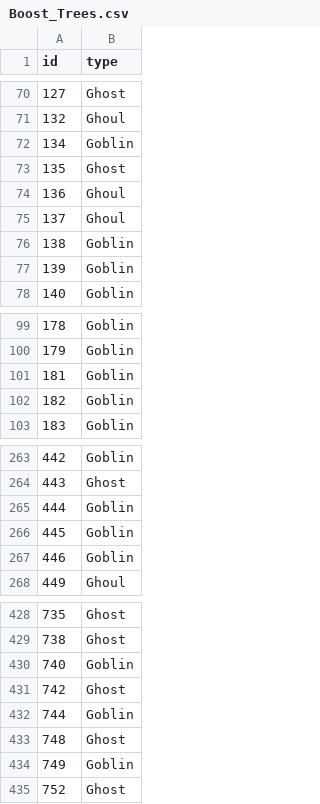
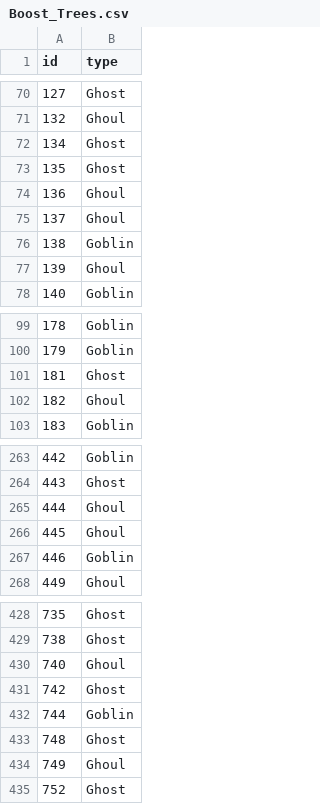
Before and after one commit to Jar7011/GhoulsGoblinsGhosts, a CSV file: Boost_Trees.csv, drawn as a sheet; only a part is shown, gaps mark what is left out; the diff covers the shown part only.

```diff
--- a/Boost_Trees.csv
+++ b/Boost_Trees.csv
@@ -71,3 +71,3 @@ id,type
 132,Ghoul
-134,Goblin
+134,Ghost
 135,Ghost
@@ -76,3 +76,3 @@ id,type
 138,Goblin
-139,Goblin
+139,Ghoul
 140,Goblin
@@ -100,4 +100,4 @@ id,type
 179,Goblin
-181,Goblin
-182,Goblin
+181,Ghost
+182,Ghoul
 183,Goblin
@@ -264,4 +264,4 @@ id,type
 443,Ghost
-444,Goblin
-445,Goblin
+444,Ghoul
+445,Ghoul
 446,Goblin
@@ -429,3 +429,3 @@ id,type
 738,Ghost
-740,Goblin
+740,Ghoul
 742,Ghost
@@ -433,3 +433,3 @@ id,type
 748,Ghost
-749,Goblin
+749,Ghoul
 752,Ghost
```
Also changed, not shown: 18 edited cells elsewhere in this file, 2 other files.
